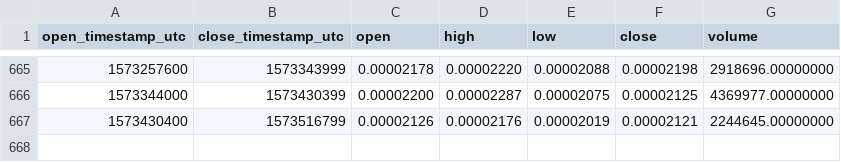
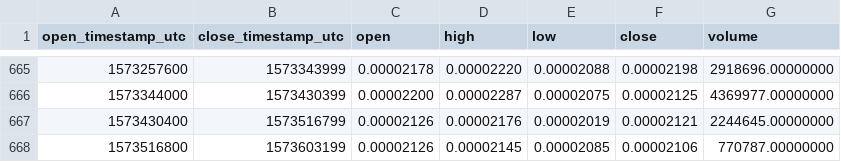
Before and after one commit to cryptobigbro/binance-INSBTC, a CSV file: binance-INSBTC-1d.csv, drawn as a sheet; only a part is shown, gaps mark what is left out; the diff names each change by its address in the sheet, - before the commit and + after, or states it on an @@ line.

Commit message:
Update OHLCV data.

```diff
--- a/binance-INSBTC-1d.csv
+++ b/binance-INSBTC-1d.csv
+row 668: 1573516800 | 1573603199 | 0.00002126 | 0.00002145 | 0.00002085 | 0.00002106 | 770787.00000000
```
Also changed, not shown: 1 other file.
